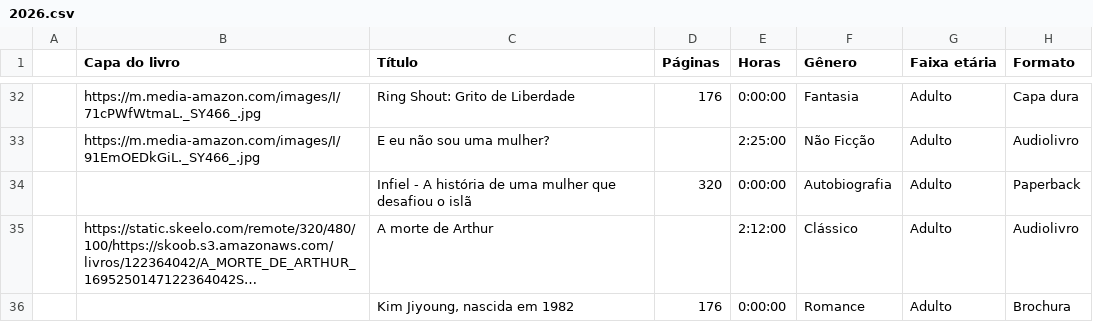
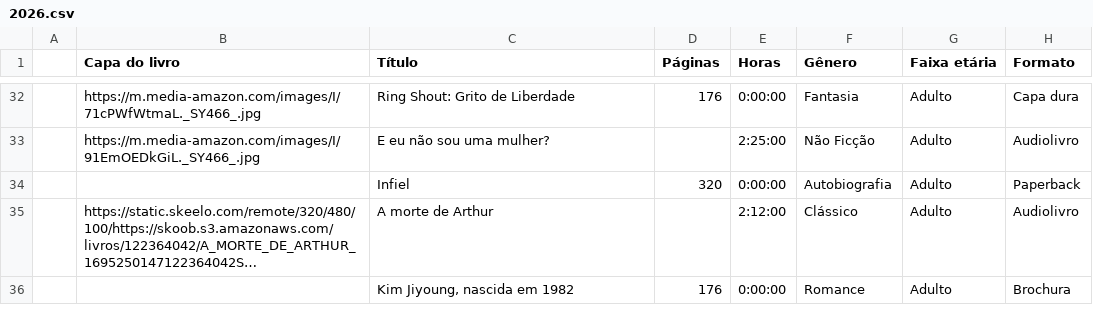
Before and after one commit to vesiuol/vesiuol, a CSV file: data/2026.csv, drawn as a sheet; only a part is shown, gaps mark what is left out; long unchanged cells end in …; the diff names each change by its address in the sheet, - before the commit and + after, or states it on an @@ line.

```diff
--- a/data/2026.csv
+++ b/data/2026.csv
-C34 (Título): Infiel - A história de uma mulher que desafiou o islã
+C34 (Título): Infiel
```
